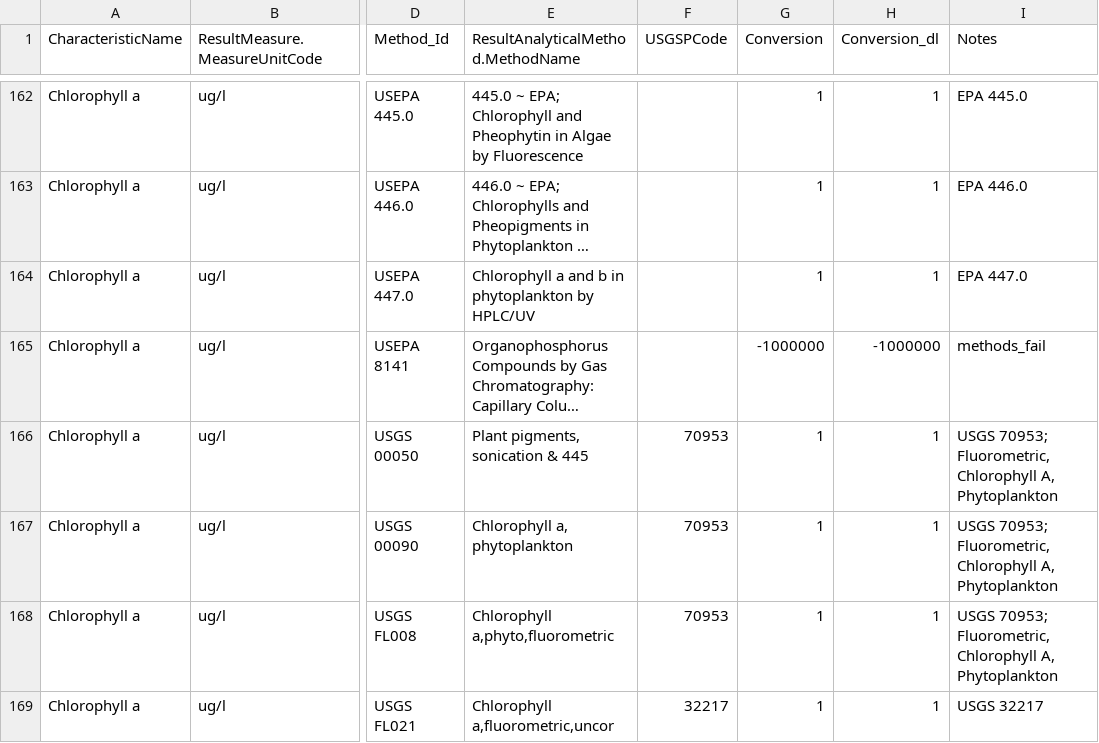
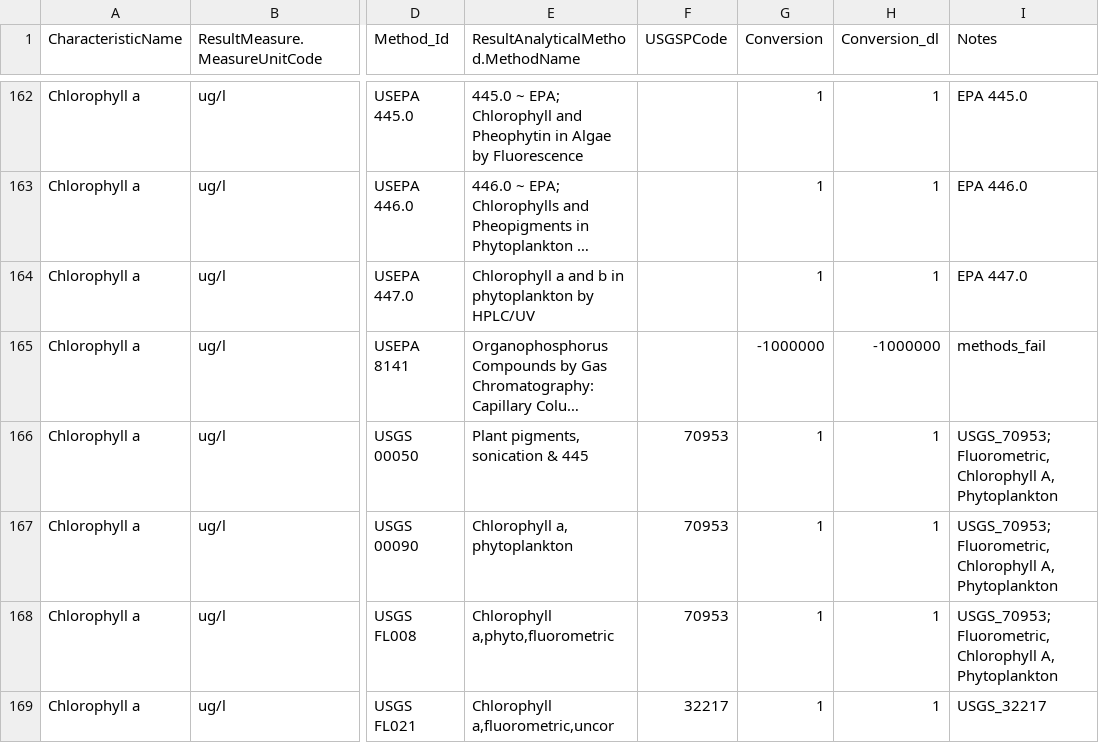
Before and after one commit to cont-limno/lagos_database, a CSV file: conversion_files/Chla_Methods_Conversion.csv, drawn as a sheet; only a part is shown, gaps mark what is left out; long unchanged cells end in …; the diff covers the shown part only; the diff names each change by its address in the sheet, - before the commit and + after, or states it on an @@ line.

```diff
--- a/conversion_files/Chla_Methods_Conversion.csv
+++ b/conversion_files/Chla_Methods_Conversion.csv
-I166:I168 (Notes): USGS 70953; Fluorometric, Chlorophyll…
+I166:I168 (Notes): USGS_70953; Fluorometric, Chlorophyll…
-I169 (Notes): USGS 32217
+I169 (Notes): USGS_32217
```
Also changed, not shown: 31 edited cells elsewhere in this file.
